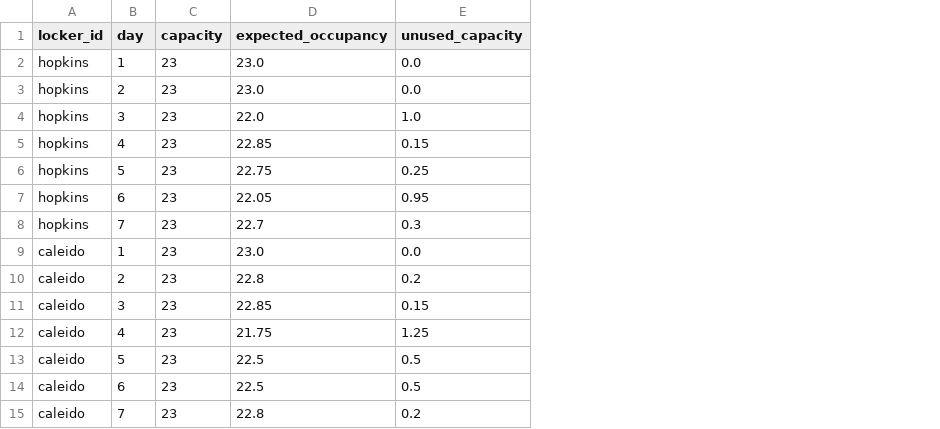
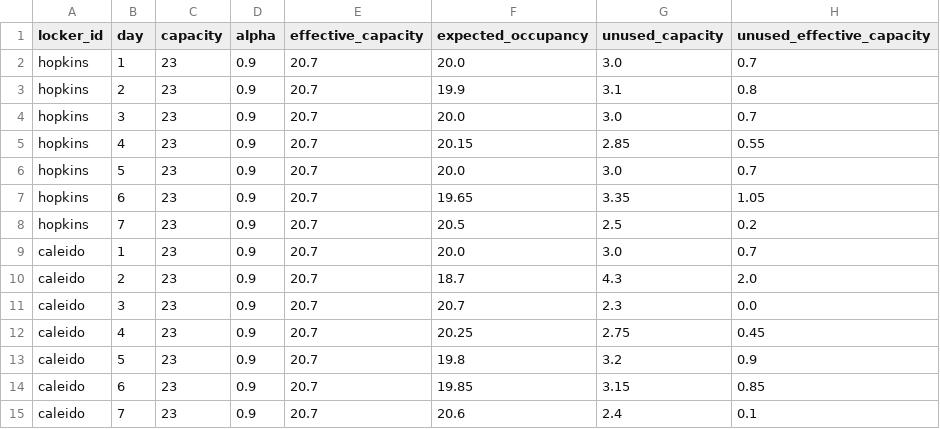
Before and after one commit to dloweieu2025-create/amazon-locker-capacity-optimization, a CSV file: reports/capacity_23/daily_occupancy.csv, drawn as a sheet; only a part is shown; addresses are those after the commit; the diff covers the shown part only; the diff names each change by its address in the sheet, - before the commit and + after, or states it on an @@ line.

```diff
--- a/reports/capacity_23/daily_occupancy.csv
+++ b/reports/capacity_23/daily_occupancy.csv
+column D (alpha), rows 2-15: all 0.9
+column E (effective_capacity), rows 2-15: all 20.7
+column H (unused_effective_capacity), rows 2-15: 0.7 | 0.8 | 0.7 | 0.55 | 0.7 | 1.05 | 0.2 | 0.7 | 2.0 | 0.0 | 0.45 | 0.9 | 0.85 | 0.1
-F2 (expected_occupancy): 23.0
+F2 (expected_occupancy): 20.0
-G2 (unused_capacity): 0.0
+G2 (unused_capacity): 3.0
-F3 (expected_occupancy): 23.0
+F3 (expected_occupancy): 19.9
-G3 (unused_capacity): 0.0
+G3 (unused_capacity): 3.1
-F4 (expected_occupancy): 22.0
+F4 (expected_occupancy): 20.0
-G4 (unused_capacity): 1.0
+G4 (unused_capacity): 3.0
-F5 (expected_occupancy): 22.85
+F5 (expected_occupancy): 20.15
-G5 (unused_capacity): 0.15
+G5 (unused_capacity): 2.85
-F6 (expected_occupancy): 22.75
+F6 (expected_occupancy): 20.0
-G6 (unused_capacity): 0.25
+G6 (unused_capacity): 3.0
-F7 (expected_occupancy): 22.05
+F7 (expected_occupancy): 19.65
-G7 (unused_capacity): 0.95
+G7 (unused_capacity): 3.35
-F8 (expected_occupancy): 22.7
+F8 (expected_occupancy): 20.5
-G8 (unused_capacity): 0.3
+G8 (unused_capacity): 2.5
-F9 (expected_occupancy): 23.0
+F9 (expected_occupancy): 20.0
-G9 (unused_capacity): 0.0
+G9 (unused_capacity): 3.0
-F10 (expected_occupancy): 22.8
+F10 (expected_occupancy): 18.7
-G10 (unused_capacity): 0.2
+G10 (unused_capacity): 4.3
-F11 (expected_occupancy): 22.85
+F11 (expected_occupancy): 20.7
-G11 (unused_capacity): 0.15
+G11 (unused_capacity): 2.3
-F12 (expected_occupancy): 21.75
+F12 (expected_occupancy): 20.25
-G12 (unused_capacity): 1.25
+G12 (unused_capacity): 2.75
-F13 (expected_occupancy): 22.5
+F13 (expected_occupancy): 19.8
-G13 (unused_capacity): 0.5
+G13 (unused_capacity): 3.2
-F14 (expected_occupancy): 22.5
+F14 (expected_occupancy): 19.85
-G14 (unused_capacity): 0.5
+G14 (unused_capacity): 3.15
-F15 (expected_occupancy): 22.8
+F15 (expected_occupancy): 20.6
-G15 (unused_capacity): 0.2
+G15 (unused_capacity): 2.4
```
Also changed, not shown: 28 edited cells elsewhere in this file, reports/base/daily_occupancy.csv, reports/capacity_69/daily_occupancy.csv, 25 other files.
